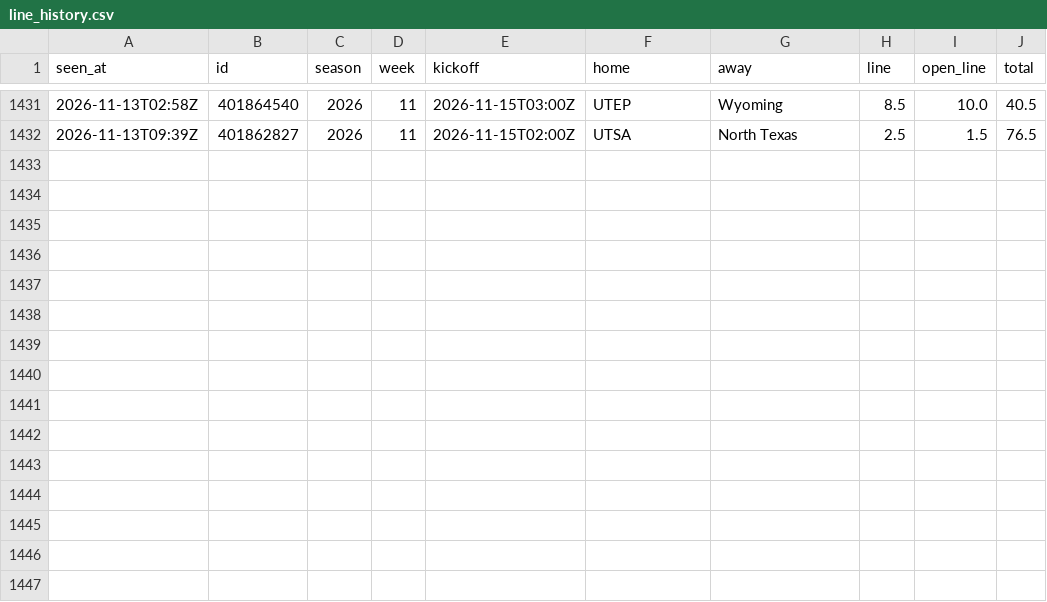
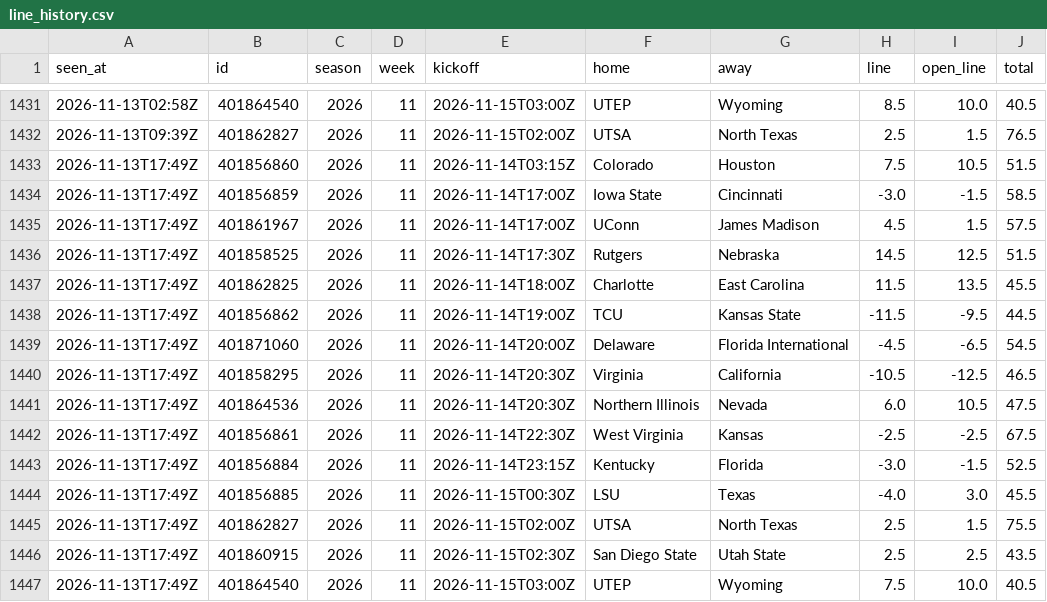
Before and after one commit to davischamann-alt/fourth-and-value, a CSV file: data/live/line_history.csv, drawn as a sheet; only a part is shown, gaps mark what is left out; the diff names each change by its address in the sheet, - before the commit and + after, or states it on an @@ line.

```diff
--- a/data/live/line_history.csv
+++ b/data/live/line_history.csv
+row 1433: 2026-11-13T17:49Z | 401856860 | 2026 | 11 | 2026-11-14T03:15Z | Colorado | Houston | 7.5 | 10.5 | 51.5
+row 1434: 2026-11-13T17:49Z | 401856859 | 2026 | 11 | 2026-11-14T17:00Z | Iowa State | Cincinnati | -3.0 | -1.5 | 58.5
+row 1435: 2026-11-13T17:49Z | 401861967 | 2026 | 11 | 2026-11-14T17:00Z | UConn | James Madison | 4.5 | 1.5 | 57.5
+row 1436: 2026-11-13T17:49Z | 401858525 | 2026 | 11 | 2026-11-14T17:30Z | Rutgers | Nebraska | 14.5 | 12.5 | 51.5
+row 1437: 2026-11-13T17:49Z | 401862825 | 2026 | 11 | 2026-11-14T18:00Z | Charlotte | East Carolina | 11.5 | 13.5 | 45.5
+row 1438: 2026-11-13T17:49Z | 401856862 | 2026 | 11 | 2026-11-14T19:00Z | TCU | Kansas State | -11.5 | -9.5 | 44.5
+row 1439: 2026-11-13T17:49Z | 401871060 | 2026 | 11 | 2026-11-14T20:00Z | Delaware | Florida International | -4.5 | -6.5 | 54.5
+row 1440: 2026-11-13T17:49Z | 401858295 | 2026 | 11 | 2026-11-14T20:30Z | Virginia | California | -10.5 | -12.5 | 46.5
+row 1441: 2026-11-13T17:49Z | 401864536 | 2026 | 11 | 2026-11-14T20:30Z | Northern Illinois | Nevada | 6.0 | 10.5 | 47.5
+row 1442: 2026-11-13T17:49Z | 401856861 | 2026 | 11 | 2026-11-14T22:30Z | West Virginia | Kansas | -2.5 | -2.5 | 67.5
+row 1443: 2026-11-13T17:49Z | 401856884 | 2026 | 11 | 2026-11-14T23:15Z | Kentucky | Florida | -3.0 | -1.5 | 52.5
+row 1444: 2026-11-13T17:49Z | 401856885 | 2026 | 11 | 2026-11-15T00:30Z | LSU | Texas | -4.0 | 3.0 | 45.5
+row 1445: 2026-11-13T17:49Z | 401862827 | 2026 | 11 | 2026-11-15T02:00Z | UTSA | North Texas | 2.5 | 1.5 | 75.5
+row 1446: 2026-11-13T17:49Z | 401860915 | 2026 | 11 | 2026-11-15T02:30Z | San Diego State | Utah State | 2.5 | 2.5 | 43.5
+row 1447: 2026-11-13T17:49Z | 401864540 | 2026 | 11 | 2026-11-15T03:00Z | UTEP | Wyoming | 7.5 | 10.0 | 40.5
```
Also changed, not shown: data/live/odds_history.csv, data/live/picks.csv, 7 other files.
